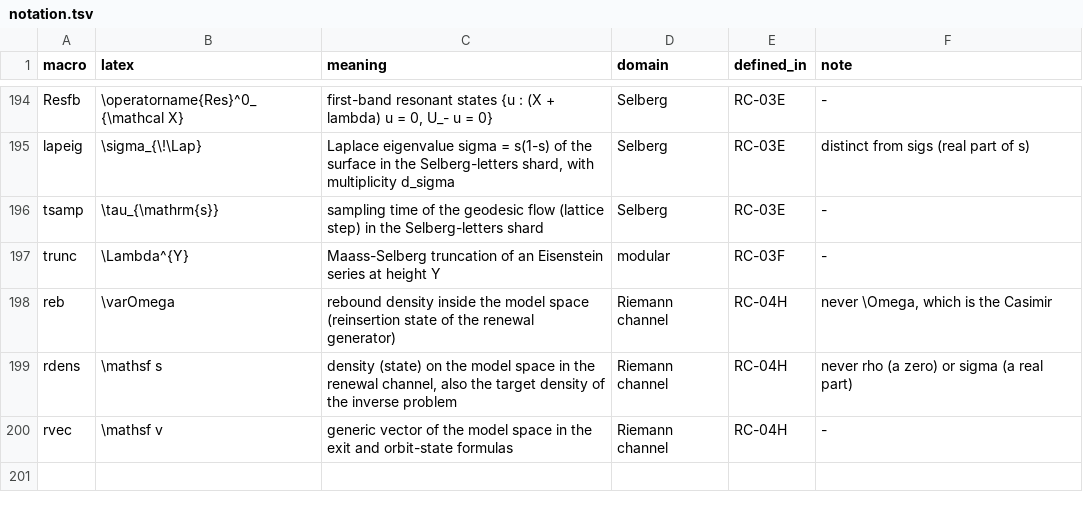
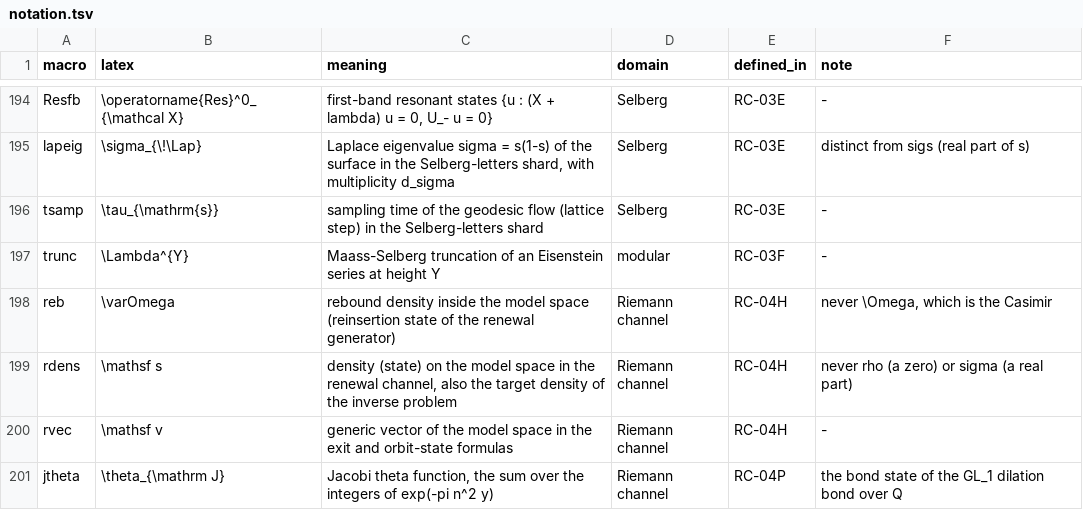
Before and after one commit to tobiasosborne/riemann-channel, a TSV file: db/notation.tsv, drawn as a sheet; only a part is shown, gaps mark what is left out.

```diff
--- a/db/notation.tsv
+++ b/db/notation.tsv
@@ -200 +200,2 @@ rdens	\mathsf s	density (state) on the model space in the renewal channel, also
 rvec	\mathsf v	generic vector of the model space in the exit and orbit-state formulas	Riemann channel	RC-04H	-
+jtheta	\theta_{\mathrm J}	Jacobi theta function, the sum over the integers of exp(-pi n^2 y)	Riemann channel	RC-04P	the bond state of the GL_1 dilation bond over Q
```
Also changed, not shown: db/claims.tsv, db/definitions.tsv, 16 other files.
